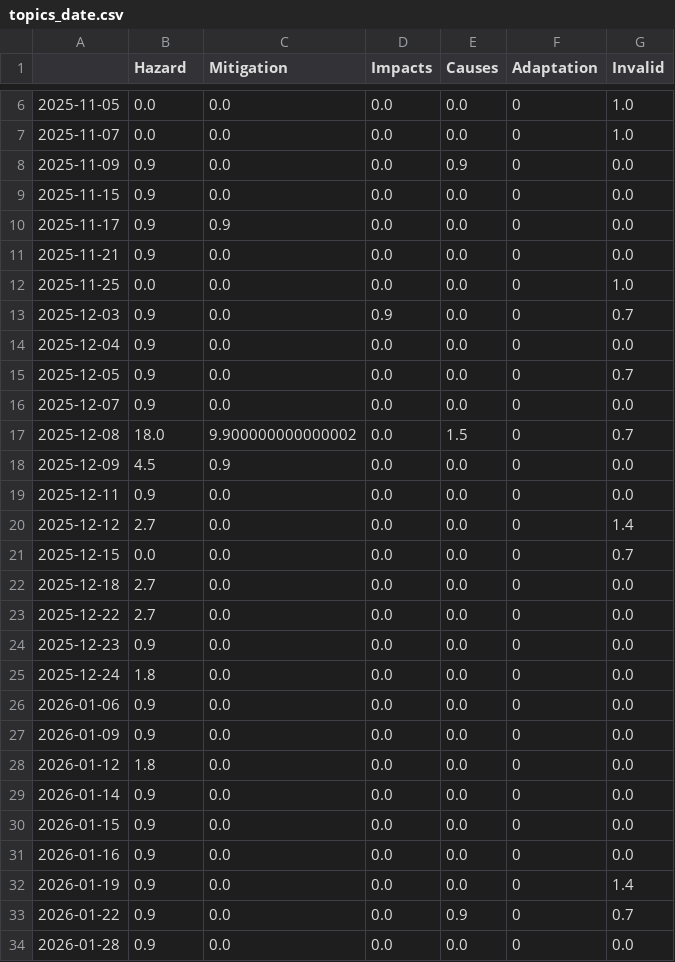
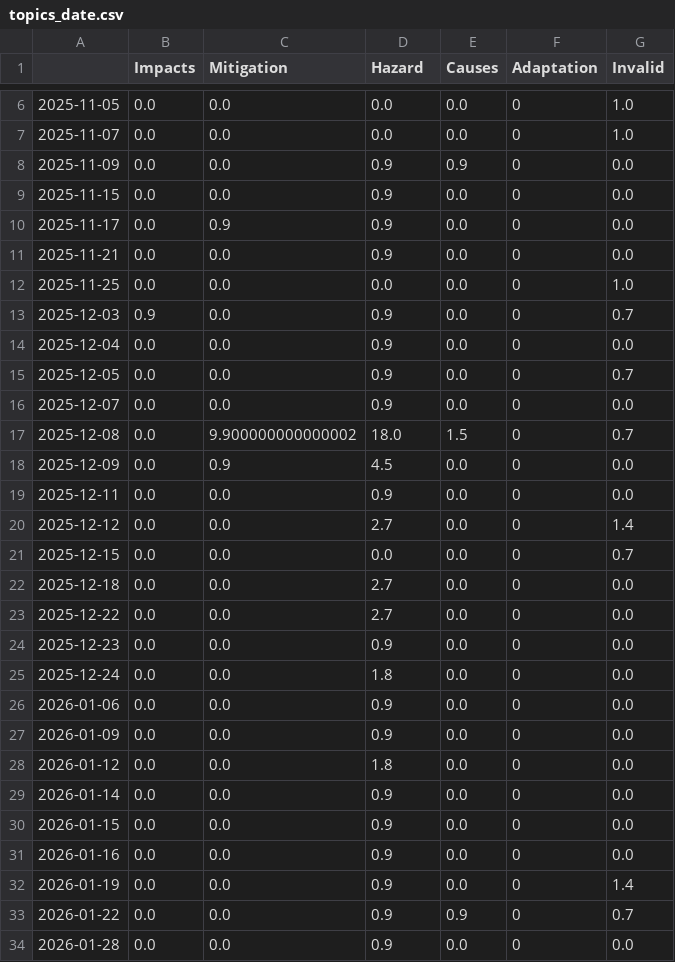
Before and after one commit to MarcoL95-news/tsunamiIsComing, a CSV file: csv/topics_date.csv, drawn as a sheet; only a part is shown, gaps mark what is left out; the diff covers the shown part only.

```diff
--- a/csv/topics_date.csv
+++ b/csv/topics_date.csv
@@ -1 +1 @@
-,Hazard,Mitigation,Impacts,Causes,Adaptation,Invalid
+,Impacts,Mitigation,Hazard,Causes,Adaptation,Invalid
@@ -7,28 +7,28 @@
 2025-11-07,0.0,0.0,0.0,0.0,0,1.0
-2025-11-09,0.9,0.0,0.0,0.9,0,0.0
-2025-11-15,0.9,0.0,0.0,0.0,0,0.0
-2025-11-17,0.9,0.9,0.0,0.0,0,0.0
-2025-11-21,0.9,0.0,0.0,0.0,0,0.0
+2025-11-09,0.0,0.0,0.9,0.9,0,0.0
+2025-11-15,0.0,0.0,0.9,0.0,0,0.0
+2025-11-17,0.0,0.9,0.9,0.0,0,0.0
+2025-11-21,0.0,0.0,0.9,0.0,0,0.0
 2025-11-25,0.0,0.0,0.0,0.0,0,1.0
 2025-12-03,0.9,0.0,0.9,0.0,0,0.7
-2025-12-04,0.9,0.0,0.0,0.0,0,0.0
-2025-12-05,0.9,0.0,0.0,0.0,0,0.7
-2025-12-07,0.9,0.0,0.0,0.0,0,0.0
-2025-12-08,18.0,9.900000000000002,0.0,1.5,0,0.7
-2025-12-09,4.5,0.9,0.0,0.0,0,0.0
-2025-12-11,0.9,0.0,0.0,0.0,0,0.0
-2025-12-12,2.7,0.0,0.0,0.0,0,1.4
+2025-12-04,0.0,0.0,0.9,0.0,0,0.0
+2025-12-05,0.0,0.0,0.9,0.0,0,0.7
+2025-12-07,0.0,0.0,0.9,0.0,0,0.0
+2025-12-08,0.0,9.900000000000002,18.0,1.5,0,0.7
+2025-12-09,0.0,0.9,4.5,0.0,0,0.0
+2025-12-11,0.0,0.0,0.9,0.0,0,0.0
+2025-12-12,0.0,0.0,2.7,0.0,0,1.4
 2025-12-15,0.0,0.0,0.0,0.0,0,0.7
-2025-12-18,2.7,0.0,0.0,0.0,0,0.0
-2025-12-22,2.7,0.0,0.0,0.0,0,0.0
-2025-12-23,0.9,0.0,0.0,0.0,0,0.0
-2025-12-24,1.8,0.0,0.0,0.0,0,0.0
-2026-01-06,0.9,0.0,0.0,0.0,0,0.0
-2026-01-09,0.9,0.0,0.0,0.0,0,0.0
-2026-01-12,1.8,0.0,0.0,0.0,0,0.0
-2026-01-14,0.9,0.0,0.0,0.0,0,0.0
-2026-01-15,0.9,0.0,0.0,0.0,0,0.0
-2026-01-16,0.9,0.0,0.0,0.0,0,0.0
-2026-01-19,0.9,0.0,0.0,0.0,0,1.4
-2026-01-22,0.9,0.0,0.0,0.9,0,0.7
-2026-01-28,0.9,0.0,0.0,0.0,0,0.0
+2025-12-18,0.0,0.0,2.7,0.0,0,0.0
+2025-12-22,0.0,0.0,2.7,0.0,0,0.0
+2025-12-23,0.0,0.0,0.9,0.0,0,0.0
+2025-12-24,0.0,0.0,1.8,0.0,0,0.0
+2026-01-06,0.0,0.0,0.9,0.0,0,0.0
+2026-01-09,0.0,0.0,0.9,0.0,0,0.0
+2026-01-12,0.0,0.0,1.8,0.0,0,0.0
+2026-01-14,0.0,0.0,0.9,0.0,0,0.0
+2026-01-15,0.0,0.0,0.9,0.0,0,0.0
+2026-01-16,0.0,0.0,0.9,0.0,0,0.0
+2026-01-19,0.0,0.0,0.9,0.0,0,1.4
+2026-01-22,0.0,0.0,0.9,0.9,0,0.7
+2026-01-28,0.0,0.0,0.9,0.0,0,0.0
```
Also changed, not shown: 86 edited cells elsewhere in this file, 4 other files.
